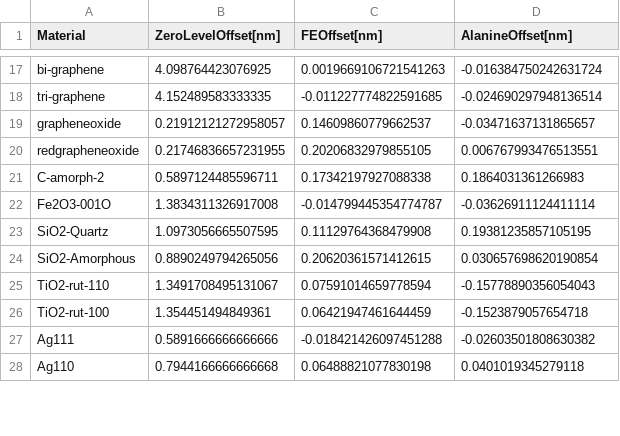
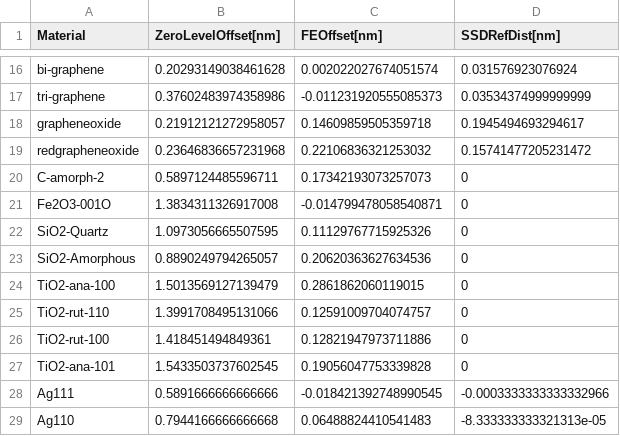
Before and after one commit to ijrouse/PMFPredictor-Toolkit, a CSV file: Datasets/SurfaceOffsetData.csv, drawn as a sheet; only a part is shown, gaps mark what is left out; addresses are those after the commit; the diff covers the shown part only; the diff names each change by its address in the sheet, - before the commit and + after, or states it on an @@ line.

```diff
--- a/Datasets/SurfaceOffsetData.csv
+++ b/Datasets/SurfaceOffsetData.csv
-D1: AlanineOffset[nm]
+D1: SSDRefDist[nm]
-B16 (ZeroLevelOffset[nm]): 4.098764423076925
+B16 (ZeroLevelOffset[nm]): 0.20293149038461628
-C16 (FEOffset[nm]): 0.0019669106721541263
+C16 (FEOffset[nm]): 0.002022027674051574
-D16 (SSDRefDist[nm]): -0.016384750242631724
+D16 (SSDRefDist[nm]): 0.031576923076924
-B17 (ZeroLevelOffset[nm]): 4.152489583333335
+B17 (ZeroLevelOffset[nm]): 0.37602483974358986
-C17 (FEOffset[nm]): -0.011227774822591685
+C17 (FEOffset[nm]): -0.011231920555085373
-D17 (SSDRefDist[nm]): -0.024690297948136514
+D17 (SSDRefDist[nm]): 0.03534374999999999
-C18 (FEOffset[nm]): 0.14609860779662537
+C18 (FEOffset[nm]): 0.14609859505359718
-D18 (SSDRefDist[nm]): -0.03471637131865657
+D18 (SSDRefDist[nm]): 0.1945494693294617
-B19 (ZeroLevelOffset[nm]): 0.21746836657231955
+B19 (ZeroLevelOffset[nm]): 0.23646836657231968
-C19 (FEOffset[nm]): 0.20206832979855105
+C19 (FEOffset[nm]): 0.22106836321253032
-D19 (SSDRefDist[nm]): 0.006767993476513551
+D19 (SSDRefDist[nm]): 0.15741477205231472
-C20 (FEOffset[nm]): 0.17342197927088338
+C20 (FEOffset[nm]): 0.17342193073257073
-D20 (SSDRefDist[nm]): 0.1864031361266983
+D20 (SSDRefDist[nm]): 0
-C21 (FEOffset[nm]): -0.014799445354774787
+C21 (FEOffset[nm]): -0.014799478058540871
-D21 (SSDRefDist[nm]): -0.03626911124411114
+D21 (SSDRefDist[nm]): 0
-C22 (FEOffset[nm]): 0.11129764368479908
+C22 (FEOffset[nm]): 0.11129767715925326
-D22 (SSDRefDist[nm]): 0.19381235857105195
+D22 (SSDRefDist[nm]): 0
-B23 (ZeroLevelOffset[nm]): 0.8890249794265056
+B23 (ZeroLevelOffset[nm]): 0.8890249794265057
-C23 (FEOffset[nm]): 0.20620361571412615
+C23 (FEOffset[nm]): 0.20620363627634536
-D23 (SSDRefDist[nm]): 0.030657698620190854
+D23 (SSDRefDist[nm]): 0
+row 24: TiO2-ana-100 | 1.5013569127139479 | 0.2861862060119015 | 0
-B25 (ZeroLevelOffset[nm]): 1.3491708495131067
+B25 (ZeroLevelOffset[nm]): 1.3991708495131066
-C25 (FEOffset[nm]): 0.07591014659778594
+C25 (FEOffset[nm]): 0.12591009704074757
-D25 (SSDRefDist[nm]): -0.15778890356054043
+D25 (SSDRefDist[nm]): 0
-B26 (ZeroLevelOffset[nm]): 1.354451494849361
+B26 (ZeroLevelOffset[nm]): 1.418451494849361
-C26 (FEOffset[nm]): 0.06421947461644459
+C26 (FEOffset[nm]): 0.12821947973711886
-D26 (SSDRefDist[nm]): -0.1523879057654718
+D26 (SSDRefDist[nm]): 0
+row 27: TiO2-ana-101 | 1.5433503737602545 | 0.19056047753339828 | 0
-C28 (FEOffset[nm]): -0.018421426097451288
+C28 (FEOffset[nm]): -0.018421392748990545
-D28 (SSDRefDist[nm]): -0.02603501808630382
+D28 (SSDRefDist[nm]): -0.0003333333333332966
-C29 (FEOffset[nm]): 0.06488821077830198
+C29 (FEOffset[nm]): 0.06488824410541483
-D29 (SSDRefDist[nm]): 0.0401019345279118
+D29 (SSDRefDist[nm]): -8.333333333321313e-05
```
Also changed, not shown: 3 added rows, 3 removed rows and 47 edited cells elsewhere in this file, Structures/SurfaceDefinitions.csv, 8 other files.
